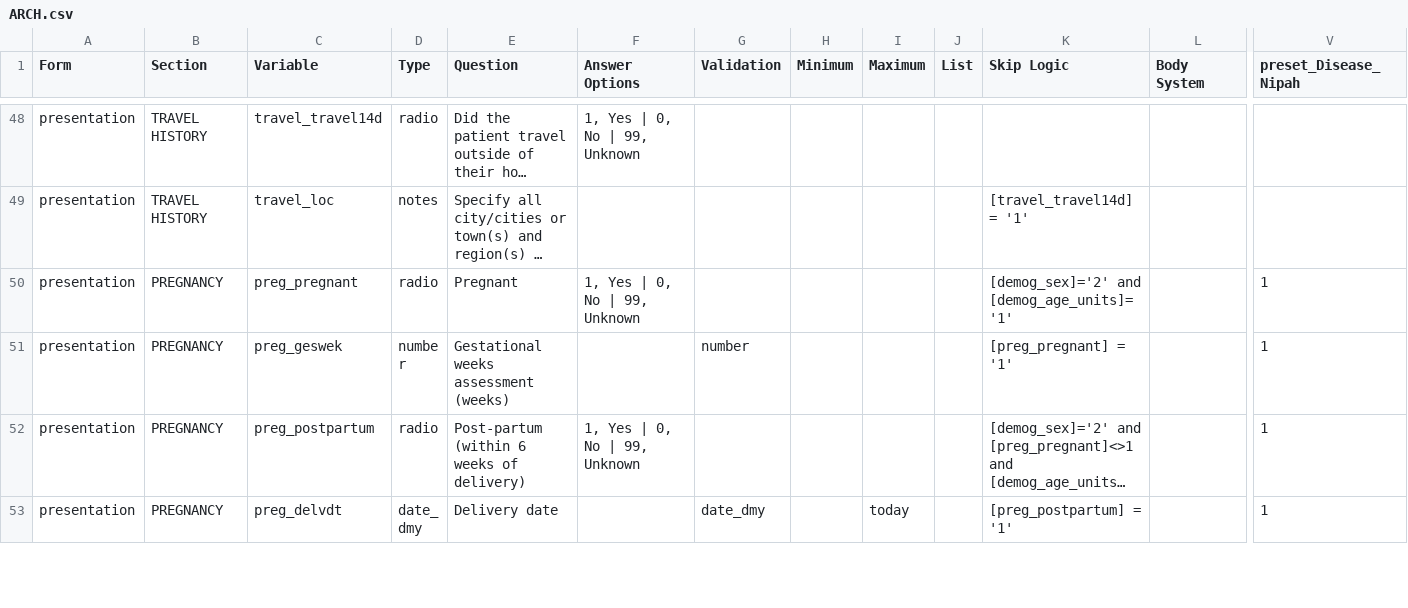
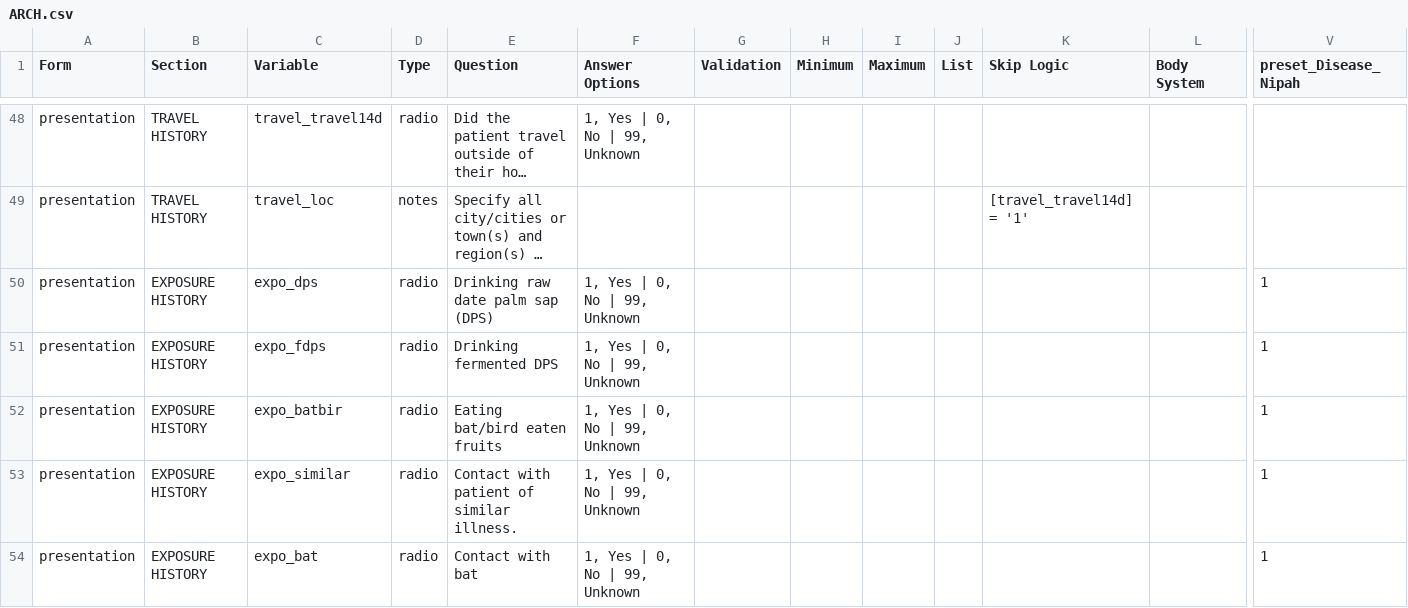
Before and after one commit to ISARICResearch/DataPlatform, a CSV file: ARCH/ARCH1.0.0/ARCH.csv, drawn as a sheet; only a part is shown, gaps mark what is left out; the shorter side is filled out with more unchanged rows; long unchanged cells end in …; rows hold the shown columns only; the diff covers the shown part only; the diff names each change by its address in the sheet, - before the commit and + after, or states it on an @@ line.

Commit message:
Inclusion criteria, exposure history, vaccinations updated

```diff
--- a/ARCH/ARCH1.0.0/ARCH.csv
+++ b/ARCH/ARCH1.0.0/ARCH.csv
+row 50: presentation | EXPOSURE HISTORY | expo_dps | radio | Drinking raw date palm sap (DPS) | 1, Yes | 0, No | 99, Unknown |  |  |  |  |  |  | 1
+row 51: presentation | EXPOSURE HISTORY | expo_fdps | radio | Drinking fermented DPS | 1, Yes | 0, No | 99, Unknown |  |  |  |  |  |  | 1
+row 52: presentation | EXPOSURE HISTORY | expo_batbir | radio | Eating bat/bird eaten fruits | 1, Yes | 0, No | 99, Unknown |  |  |  |  |  |  | 1
+row 53: presentation | EXPOSURE HISTORY | expo_similar | radio | Contact with patient of similar illness. | 1, Yes | 0, No | 99, Unknown |  |  |  |  |  |  | 1
+row 54: presentation | EXPOSURE HISTORY | expo_bat | radio | Contact with bat | 1, Yes | 0, No | 99, Unknown |  |  |  |  |  |  | 1
```
Also changed, not shown: 4 added rows and 20 edited cells elsewhere in this file.
